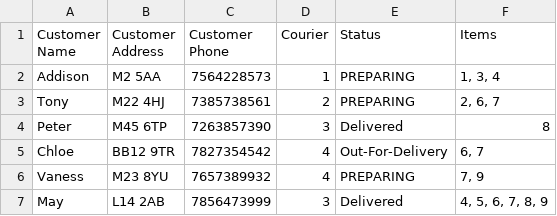
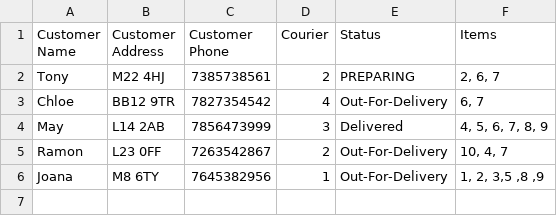
Before and after one commit to addisontsang0/mini-project, a CSV file: miniproject/data/order_dictionary.csv, drawn as a sheet; removed rows and columns are numbered as before the commit, all else as after; the diff names each change by its address in the sheet, - before the commit and + after, or states it on an @@ line.

```diff
--- a/miniproject/data/order_dictionary.csv
+++ b/miniproject/data/order_dictionary.csv
-row 2: Addison | M2 5AA | 7564228573 | 1 | PREPARING | 1, 3, 4
-row 4: Peter | M45 6TP | 7263857390 | 3 | Delivered | 8
-row 6: Vaness | M23 8YU | 7657389932 | 4 | PREPARING | 7, 9
+row 5: Ramon | L23 0FF | 7263542867 | 2 | Out-For-Delivery | 10, 4, 7
+row 6: Joana | M8 6TY | 7645382956 | 1 | Out-For-Delivery | 1, 2, 3,5 ,8 ,9
```
Also changed, not shown: 9 other files.
